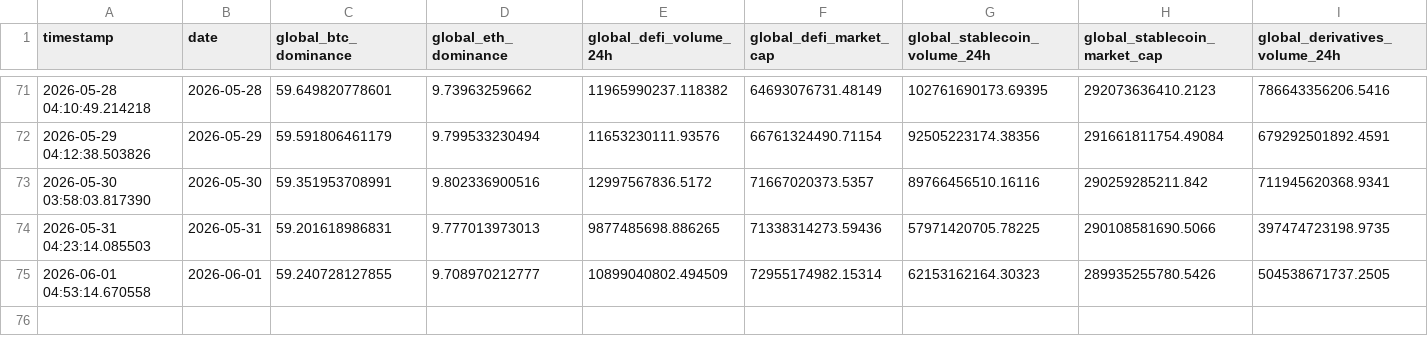
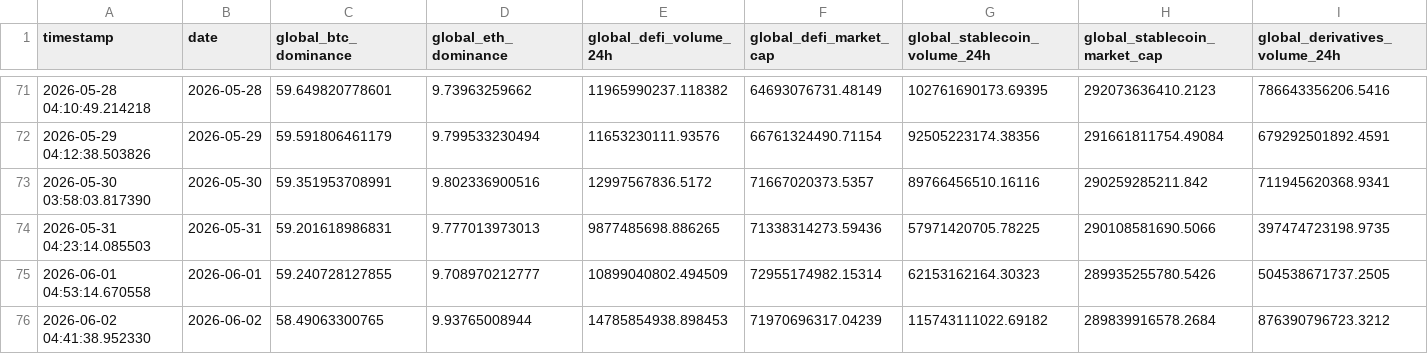
Before and after one commit to Tharindu-Senanayake/cryptocurrency-analysis-dashboard, a CSV file: output/tables/fact_global_market.csv, drawn as a sheet; only a part is shown, gaps mark what is left out.

```diff
--- a/output/tables/fact_global_market.csv
+++ b/output/tables/fact_global_market.csv
@@ -75 +75,2 @@
 2026-06-01 04:53:14.670558,2026-06-01,59.240728127855,9.708970212777,10899040802.494509,72955174982.15314,62153162164.30323,289935255780.5426,504538671737.2505
+2026-06-02 04:41:38.952330,2026-06-02,58.49063300765,9.93765008944,14785854938.898453,71970696317.04239,115743111022.69182,289839916578.2684,876390796723.3212
```
Also changed, not shown: output/tables/dim_date.csv, output/tables/fact_coin_prices.csv, 1 other file.
